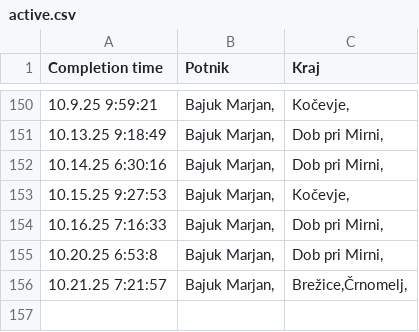
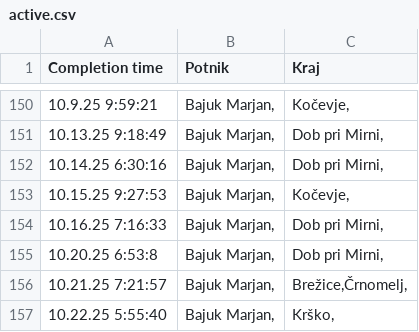
Before and after one commit to SRP-B/dat-nm, a CSV file: active.csv, drawn as a sheet; only a part is shown, gaps mark what is left out; the diff names each change by its address in the sheet, - before the commit and + after, or states it on an @@ line.

Commit message:
Appv12

```diff
--- a/active.csv
+++ b/active.csv
+row 157: 10.22.25 5:55:40 | Bajuk Marjan, | Krško,
```
